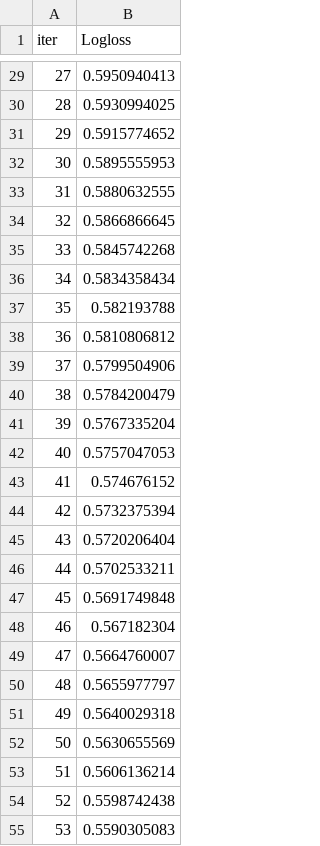
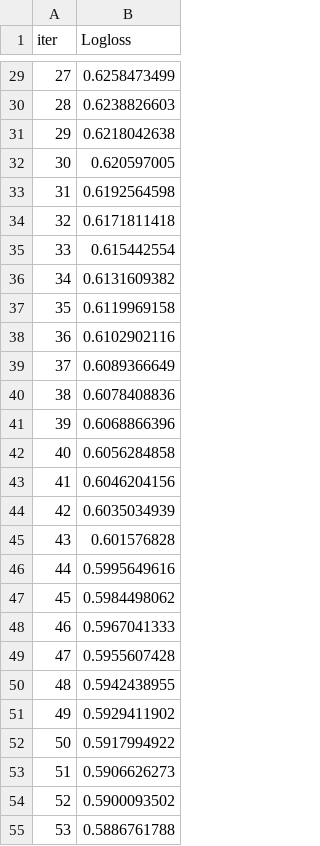
Before and after one commit to theprabincr/1, a TSV file: backend/catboost_info/learn_error.tsv, drawn as a sheet; only a part is shown, gaps mark what is left out; the diff covers the shown part only.

```diff
--- a/backend/catboost_info/learn_error.tsv
+++ b/backend/catboost_info/learn_error.tsv
@@ -29,27 +29,27 @@ iter	Logloss
-27	0.5950940413
-28	0.5930994025
-29	0.5915774652
-30	0.5895555953
-31	0.5880632555
-32	0.5866866645
-33	0.5845742268
-34	0.5834358434
-35	0.582193788
-36	0.5810806812
-37	0.5799504906
-38	0.5784200479
-39	0.5767335204
-40	0.5757047053
-41	0.574676152
-42	0.5732375394
-43	0.5720206404
-44	0.5702533211
-45	0.5691749848
-46	0.567182304
-47	0.5664760007
-48	0.5655977797
-49	0.5640029318
-50	0.5630655569
-51	0.5606136214
-52	0.5598742438
-53	0.5590305083
+27	0.6258473499
+28	0.6238826603
+29	0.6218042638
+30	0.620597005
+31	0.6192564598
+32	0.6171811418
+33	0.615442554
+34	0.6131609382
+35	0.6119969158
+36	0.6102902116
+37	0.6089366649
+38	0.6078408836
+39	0.6068866396
+40	0.6056284858
+41	0.6046204156
+42	0.6035034939
+43	0.601576828
+44	0.5995649616
+45	0.5984498062
+46	0.5967041333
+47	0.5955607428
+48	0.5942438955
+49	0.5929411902
+50	0.5917994922
+51	0.5906626273
+52	0.5900093502
+53	0.5886761788
```
Also changed, not shown: 123 edited cells elsewhere in this file, backend/catboost_info/time_left.tsv, 7 other files.
